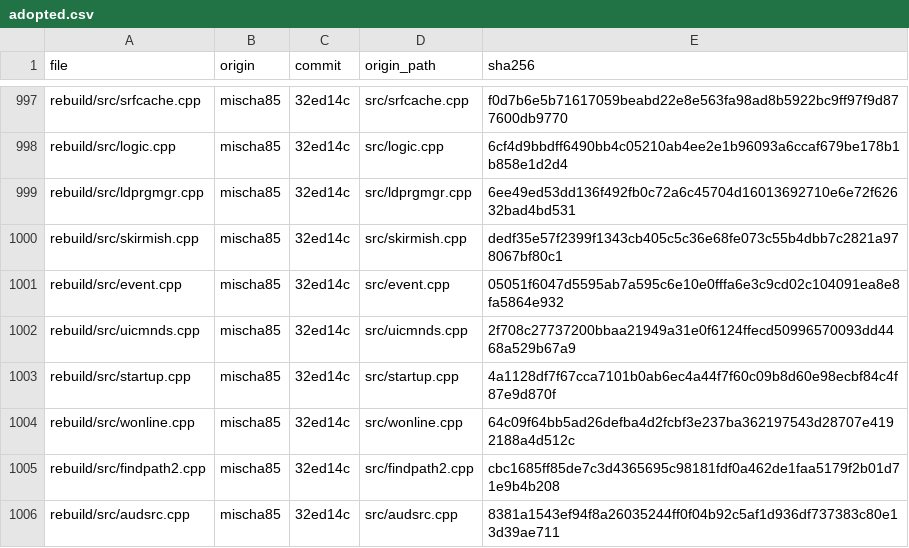
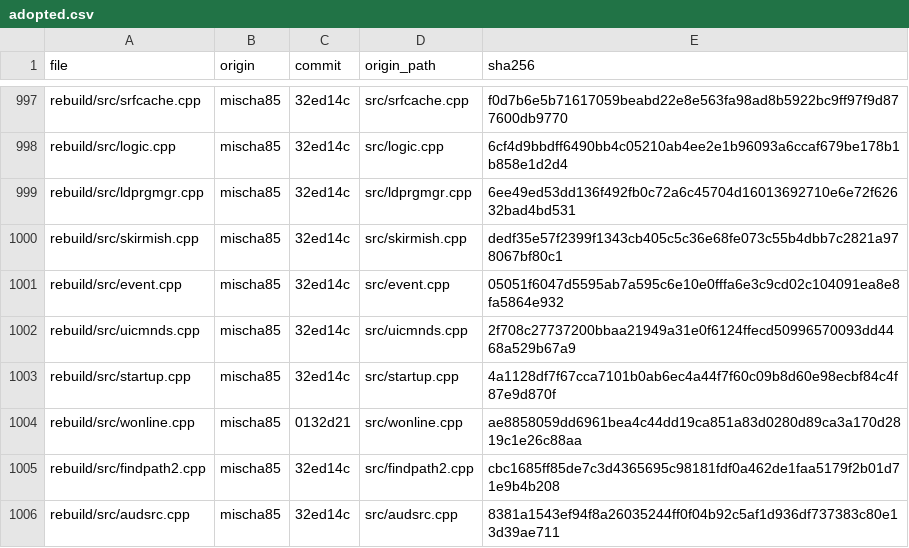
Before and after one commit to meastes/redalert2-decomp, a CSV file: rebuild/manifest/adopted.csv, drawn as a sheet; only a part is shown, gaps mark what is left out.

```diff
--- a/rebuild/manifest/adopted.csv
+++ b/rebuild/manifest/adopted.csv
@@ -1003,3 +1003,3 @@ rebuild/src/uicmnds.cpp,mischa85,32ed14c,src/uicmnds.cpp,2f708c27737200bbaa21949
 rebuild/src/startup.cpp,mischa85,32ed14c,src/startup.cpp,4a1128df7f67cca7101b0ab6ec4a44f7f60c09b8d60e98ecbf84c4f87e9d870f
-rebuild/src/wonline.cpp,mischa85,32ed14c,src/wonline.cpp,64c09f64bb5ad26defba4d2fcbf3e237ba362197543d28707e4192188a4d512c
+rebuild/src/wonline.cpp,mischa85,0132d21,src/wonline.cpp,ae8858059dd6961bea4c44dd19ca851a83d0280d89ca3a170d2819c1e26c88aa
 rebuild/src/findpath2.cpp,mischa85,32ed14c,src/findpath2.cpp,cbc1685ff85de7c3d4365695c98181fdf0a462de1faa5179f2b01d71e9b4b208
```
Also changed, not shown: rebuild/manifest/progress.csv, rebuild/manifest/timelog.csv, 52 other files.
